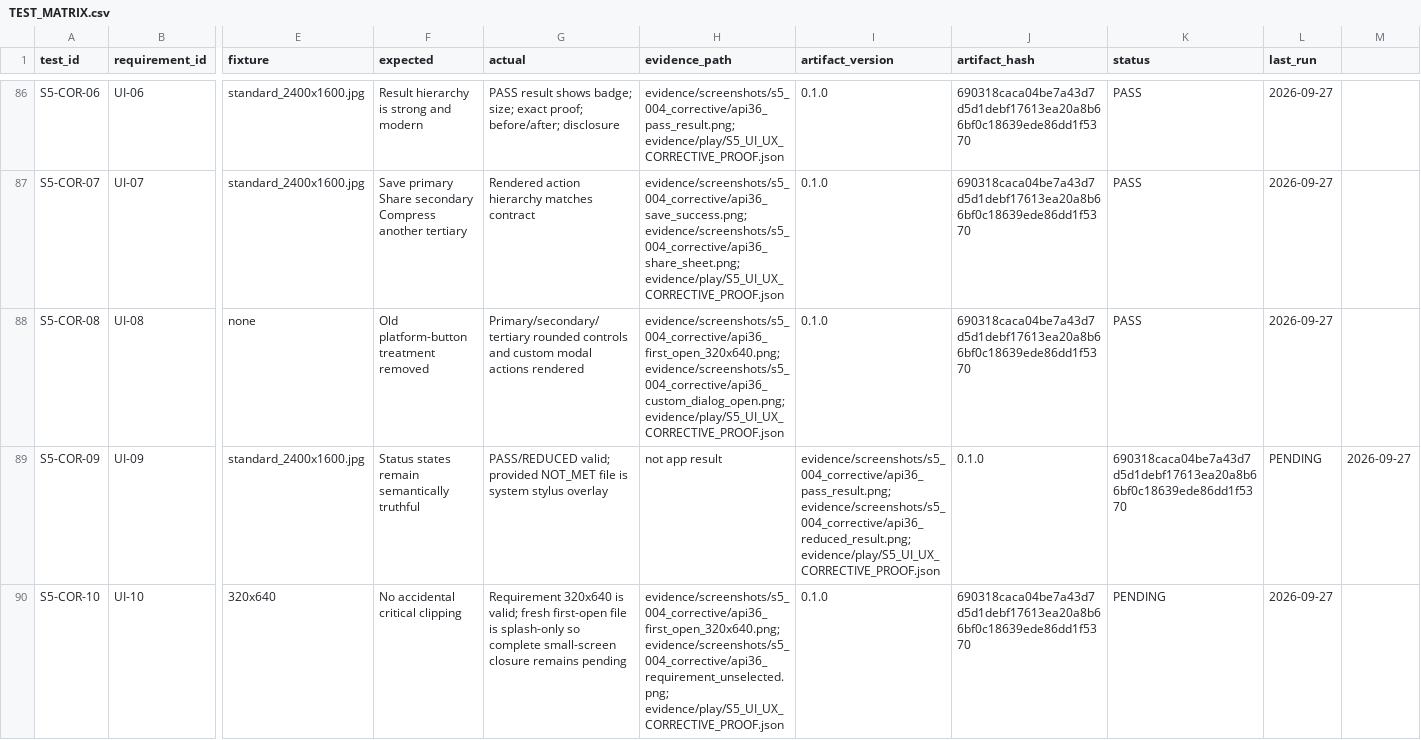
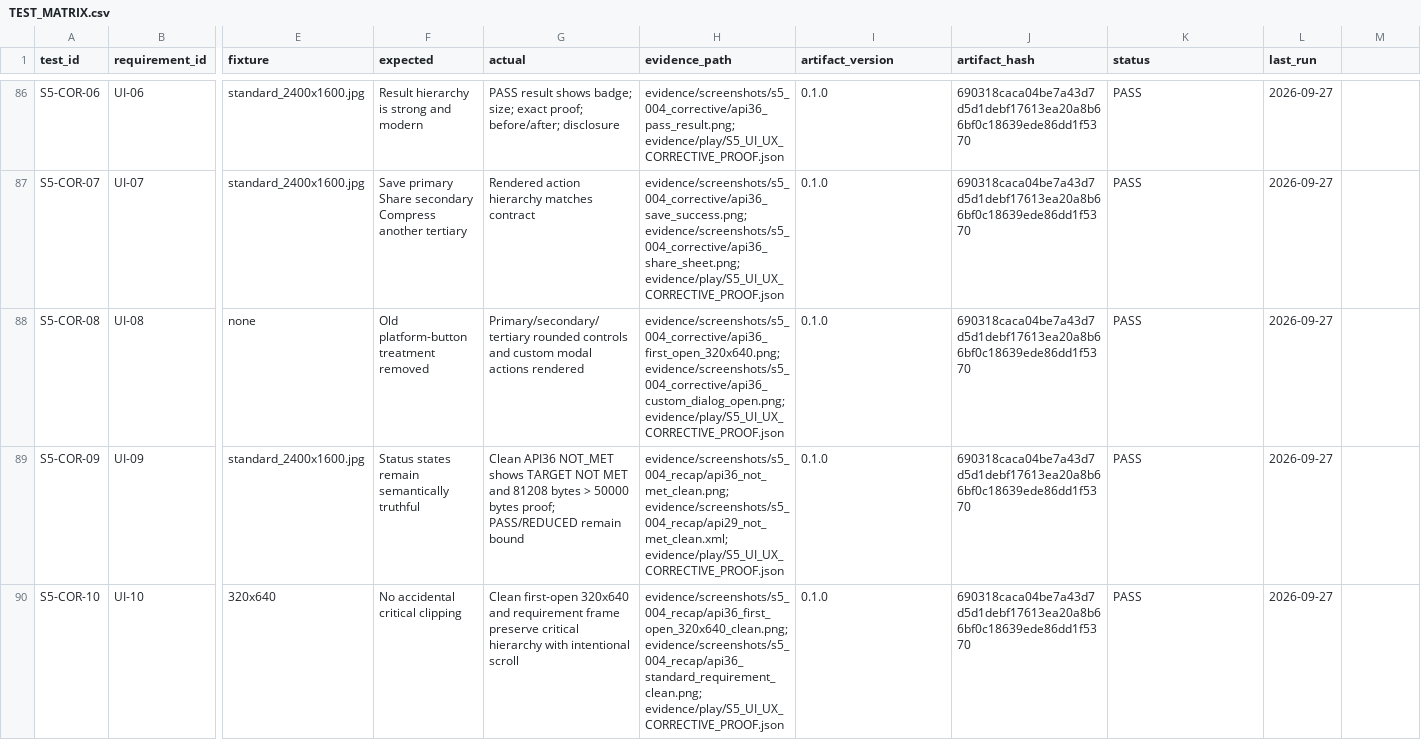
Before and after one commit to whyarby72/upload-ready-image-compressor, a CSV file: TEST_MATRIX.csv, drawn as a sheet; only a part is shown, gaps mark what is left out; the diff covers the shown part only; the diff names each change by its address in the sheet, - before the commit and + after, or states it on an @@ line.

Commit message:
Recapture clean S5 UI evidence without source changes

```diff
--- a/TEST_MATRIX.csv
+++ b/TEST_MATRIX.csv
-G89 (actual): PASS/REDUCED valid; provided NOT_MET file is system stylus overlay
+G89 (actual): Clean API36 NOT_MET shows TARGET NOT MET and 81208 bytes > 50000 bytes proof; PASS/REDUCED remain bound
-H89 (evidence_path): not app result
+H89 (evidence_path): evidence/screenshots/s5_004_recap/api36_not_met_clean.png; evidence/screenshots/s5_004_recap/api29_not_met_clean.xml; evidence/play/S5_UI_UX_CORRECTIVE_PROOF.json
-I89 (artifact_version): evidence/screenshots/s5_004_corrective/api36_pass_result.png; evidence/screenshots/s5_004_corrective/api36_reduced_result.png; evidence/play/S5_UI_UX_CORRECTIVE_PROOF.json
+I89 (artifact_version): 0.1.0
-J89 (artifact_hash): 0.1.0
+J89 (artifact_hash): 690318caca04be7a43d7d5d1debf17613ea20a8b66bf0c18639ede86dd1f5370
-K89 (status): 690318caca04be7a43d7d5d1debf17613ea20a8b66bf0c18639ede86dd1f5370
+K89 (status): PASS
-L89 (last_run): PENDING
+L89 (last_run): 2026-09-27
-M89: 2026-09-27
+M89: (empty)
-G90 (actual): Requirement 320x640 is valid; fresh first-open file is splash-only so complete small-screen closure remains pending
+G90 (actual): Clean first-open 320x640 and requirement frame preserve critical hierarchy with intentional scroll
-H90 (evidence_path): evidence/screenshots/s5_004_corrective/api36_first_open_320x640.png; evidence/screenshots/s5_004_corrective/api36_requirement_unselected.png; evidence/play/S5_UI_UX_CORRECTIVE_PROOF.json
+H90 (evidence_path): evidence/screenshots/s5_004_recap/api36_first_open_320x640_clean.png; evidence/screenshots/s5_004_recap/api36_standard_requirement_clean.png; evidence/play/S5_UI_UX_CORRECTIVE_PROOF.json
-K90 (status): PENDING
+K90 (status): PASS
```
Also changed, not shown: 24 edited cells elsewhere in this file, 22 other files.
